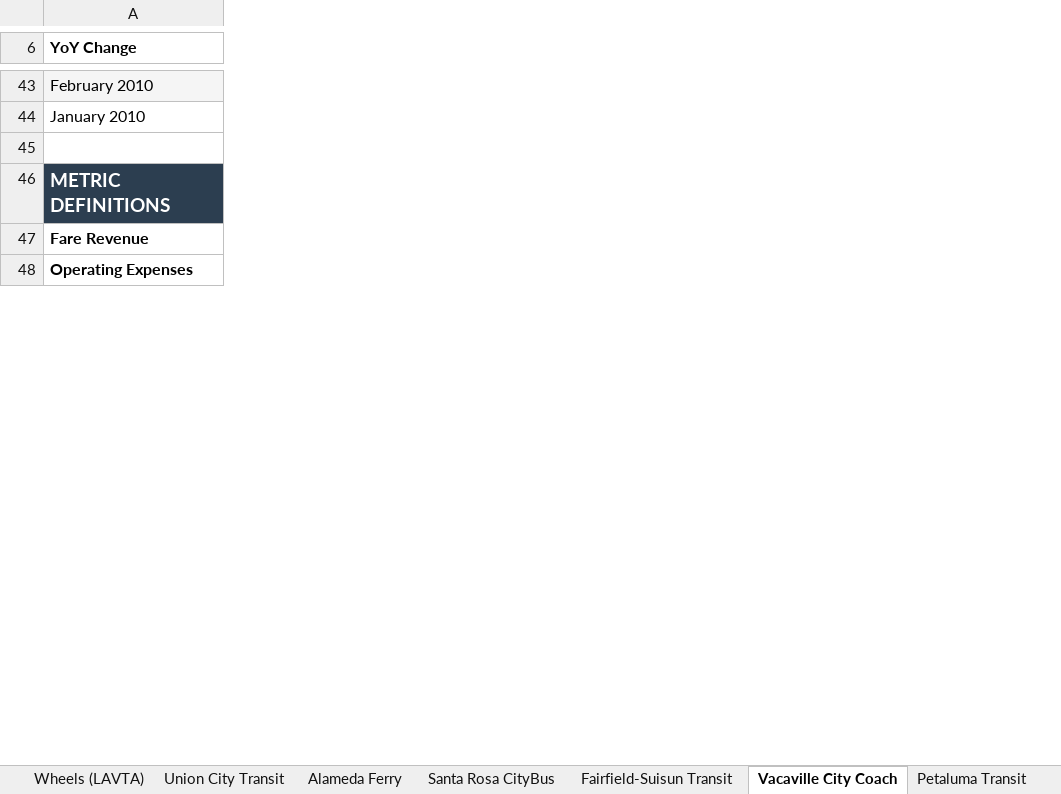
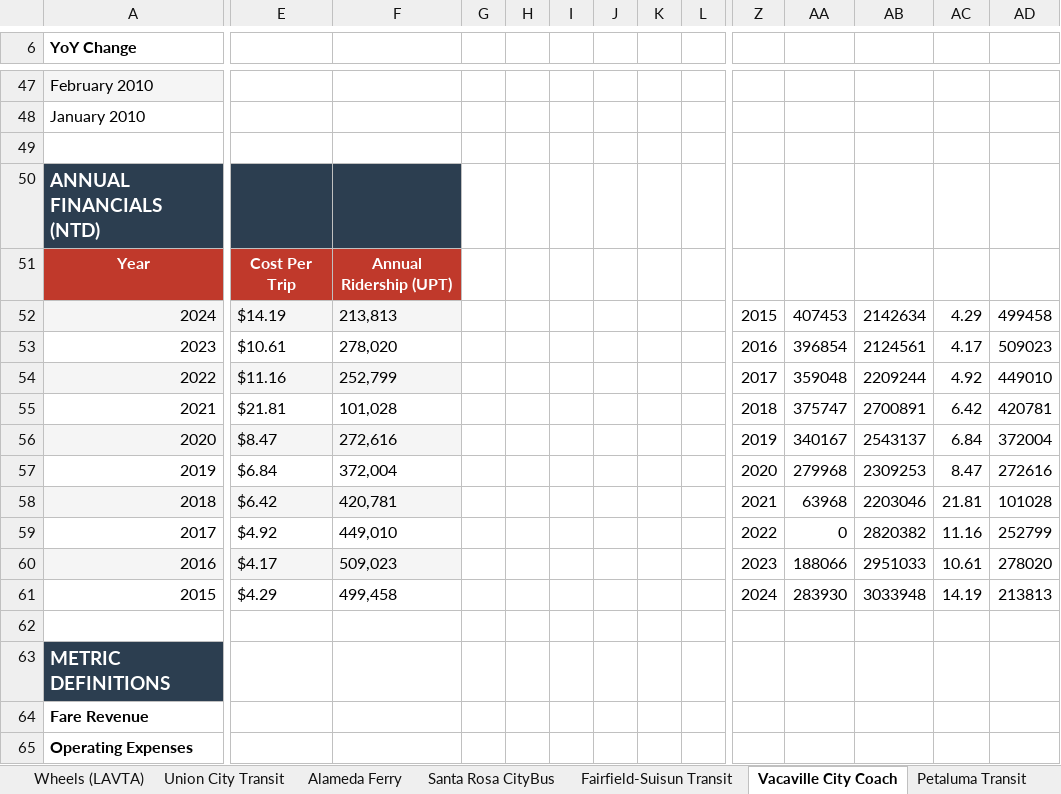
Before and after one commit to alariosjx/bcn-transit-tracker, an Excel workbook: data/public/bcn_transit_master.xlsx, sheet Vacaville City Coach, drawn as a sheet; only a part is shown, gaps mark what is left out; values as stored, in another font and other column widths than the file's, no borders; charts and pictures not drawn; rows hold the shown columns only; the diff covers the shown part only; the diff names each change by its address in the sheet, - before the commit and + after, or states it on an @@ line.

```diff
--- a/data/public/bcn_transit_master.xlsx (sheet Vacaville City Coach)
+++ b/data/public/bcn_transit_master.xlsx (sheet Vacaville City Coach)
+column E, empty
+column F, empty
+column G, empty
+column H, empty
+column I, empty
+column J, empty
+column K, empty
+column L, empty
+column Z, empty
+column AA, empty
+column AB, empty
+column AC, empty
+column AD, empty
+row 50: ANNUAL FINANCIALS (NTD)
+row 51: Year | Cost Per Trip | Annual Ridership (UPT)
+row 52: 2024 | $14.19 | 213,813 |  |  |  |  |  |  | 2015 | 407453 | 2142634 | 4.29 | 499458
+row 53: 2023 | $10.61 | 278,020 |  |  |  |  |  |  | 2016 | 396854 | 2124561 | 4.17 | 509023
+row 54: 2022 | $11.16 | 252,799 |  |  |  |  |  |  | 2017 | 359048 | 2209244 | 4.92 | 449010
+row 55: 2021 | $21.81 | 101,028 |  |  |  |  |  |  | 2018 | 375747 | 2700891 | 6.42 | 420781
+row 56: 2020 | $8.47 | 272,616 |  |  |  |  |  |  | 2019 | 340167 | 2543137 | 6.84 | 372004
+row 57: 2019 | $6.84 | 372,004 |  |  |  |  |  |  | 2020 | 279968 | 2309253 | 8.47 | 272616
+row 58: 2018 | $6.42 | 420,781 |  |  |  |  |  |  | 2021 | 63968 | 2203046 | 21.81 | 101028
+row 59: 2017 | $4.92 | 449,010 |  |  |  |  |  |  | 2022 | 0 | 2820382 | 11.16 | 252799
+row 60: 2016 | $4.17 | 509,023 |  |  |  |  |  |  | 2023 | 188066 | 2951033 | 10.61 | 278020
+row 61: 2015 | $4.29 | 499,458 |  |  |  |  |  |  | 2024 | 283930 | 3033948 | 14.19 | 213813
+row 62: (empty)
```
Also changed, not shown: 4 added rows and 13 added columns elsewhere in this sheet, sheet Master, sheet Union City Transit, sheet Petaluma Transit, sheet WestCAT, sheet NVTA, sheet Fairfield-Suisun Transit, 22 more sheets, charts or pictures, 29 other files.
